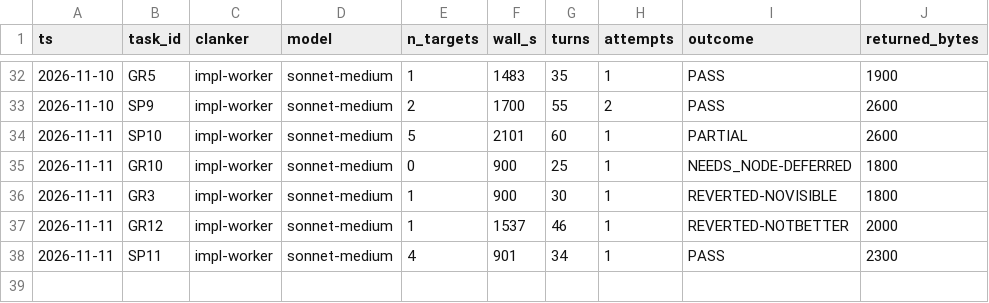
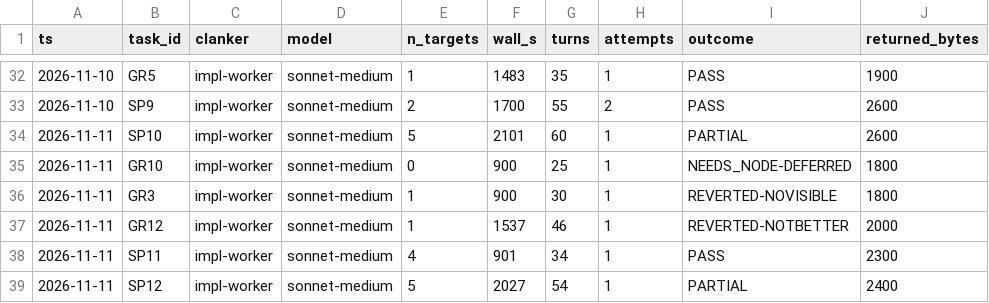
Before and after one commit to bobcatchris15-eng/Vivarium, a TSV file: .claude/dispatch-log.tsv, drawn as a sheet; only a part is shown, gaps mark what is left out; the diff names each change by its address in the sheet, - before the commit and + after, or states it on an @@ line.

```diff
--- a/.claude/dispatch-log.tsv
+++ b/.claude/dispatch-log.tsv
+row 39: 2026-11-11 | SP12 | impl-worker | sonnet-medium | 5 | 2027 | 54 | 1 | PARTIAL | 2400
```
Also changed, not shown: 1 other file.
